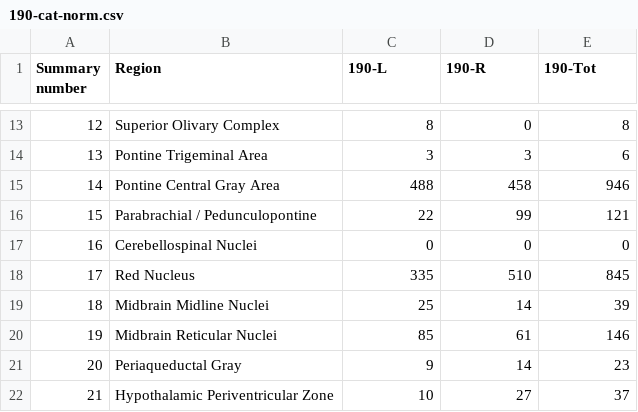
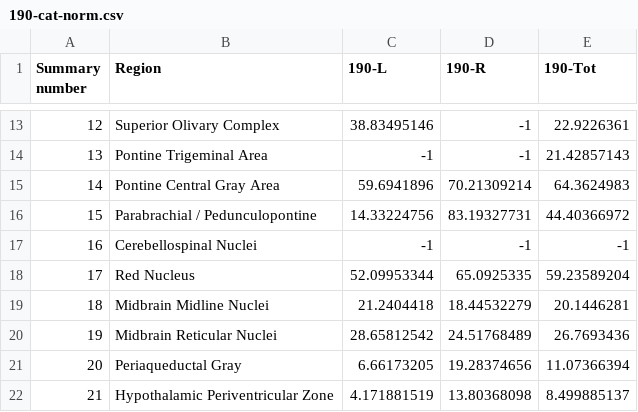
Before and after one commit to rdbcasillas/brainrender-github, a CSV file: datasets/190-cat-norm.csv, drawn as a sheet; only a part is shown, gaps mark what is left out; the diff covers the shown part only.

```diff
--- a/datasets/190-cat-norm.csv
+++ b/datasets/190-cat-norm.csv
@@ -13,10 +13,10 @@ Summary number,Region, 190-L, 190-R, 190-Tot
-12,Superior Olivary Complex,8,0,8
-13,Pontine Trigeminal Area,3,3,6
-14,Pontine Central Gray Area,488,458,946
-15,Parabrachial / Pedunculopontine,22,99,121
-16,Cerebellospinal Nuclei,0,0,0
-17,Red Nucleus,335,510,845
-18,Midbrain Midline Nuclei,25,14,39
-19,Midbrain Reticular Nuclei,85,61,146
-20,Periaqueductal Gray,9,14,23
-21,Hypothalamic Periventricular Zone,10,27,37
+12,Superior Olivary Complex,38.83495146,-1,22.9226361
+13,Pontine Trigeminal Area,-1,-1,21.42857143
+14,Pontine Central Gray Area,59.6941896,70.21309214,64.3624983
+15,Parabrachial / Pedunculopontine,14.33224756,83.19327731,44.40366972
+16,Cerebellospinal Nuclei,-1,-1,-1
+17,Red Nucleus,52.09953344,65.0925335,59.23589204
+18,Midbrain Midline Nuclei,21.2404418,18.44532279,20.1446281
+19,Midbrain Reticular Nuclei,28.65812542,24.51768489,26.7693436
+20,Periaqueductal Gray,6.66173205,19.28374656,11.07366394
+21,Hypothalamic Periventricular Zone,4.171881519,13.80368098,8.499885137
```
Also changed, not shown: 44 edited cells elsewhere in this file, datasets/191-cat-norm.csv.
